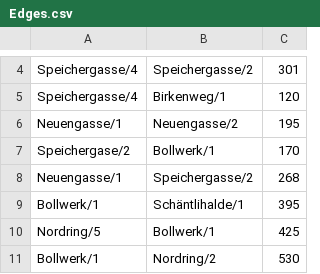
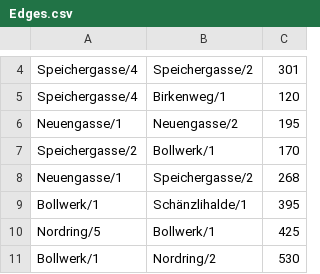
Before and after one commit to 1jakob2/NavigationProject, a CSV file: src/MapData/Edges.csv, drawn as a sheet; only a part is shown, gaps mark what is left out.

Commit message:
fehler in daten korrigiert

```diff
--- a/src/MapData/Edges.csv
+++ b/src/MapData/Edges.csv
@@ -6,5 +6,5 @@ Speichergasse/4;Birkenweg/1;120
 Neuengasse/1;Neuengasse/2;195
-Speichergase/2;Bollwerk/1;170
+Speichergasse/2;Bollwerk/1;170
 Neuengasse/1;Speichergasse/2;268
-Bollwerk/1;Schäntlihalde/1;395
+Bollwerk/1;Schänzlihalde/1;395
 Nordring/5;Bollwerk/1;425
```
